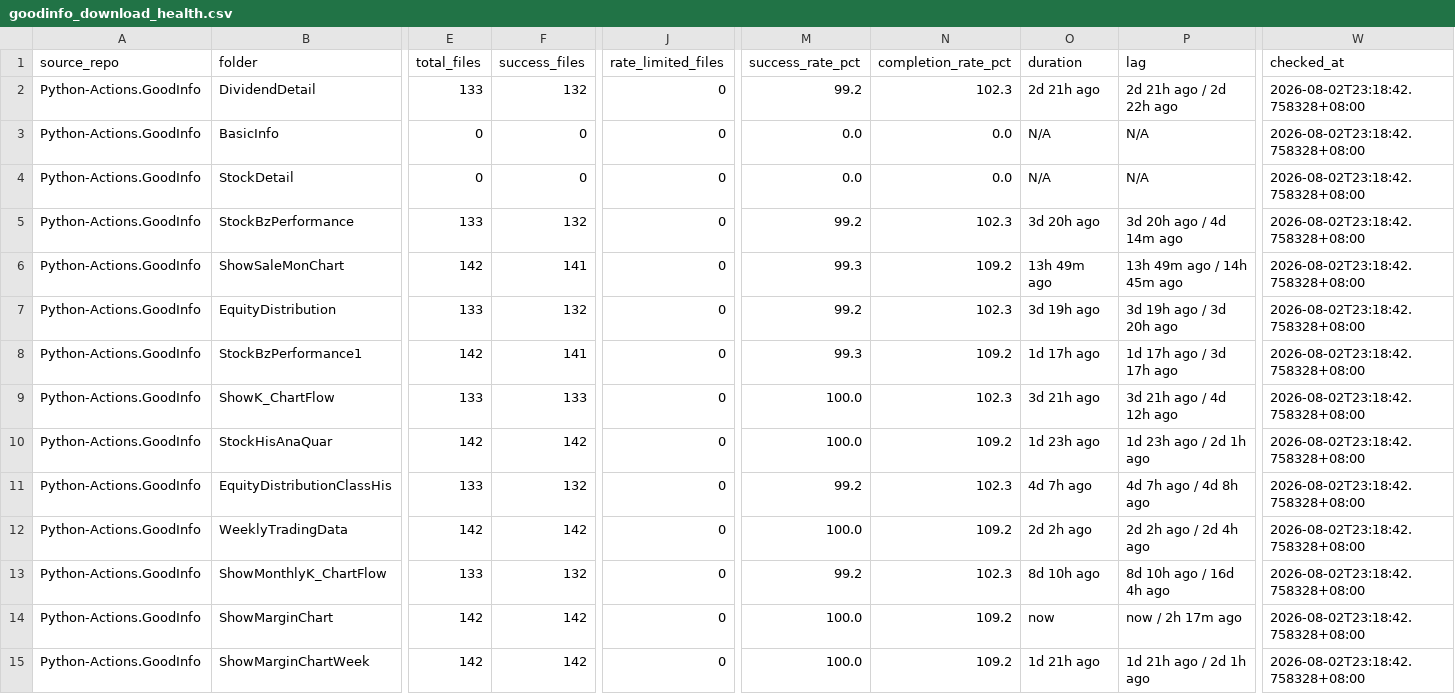
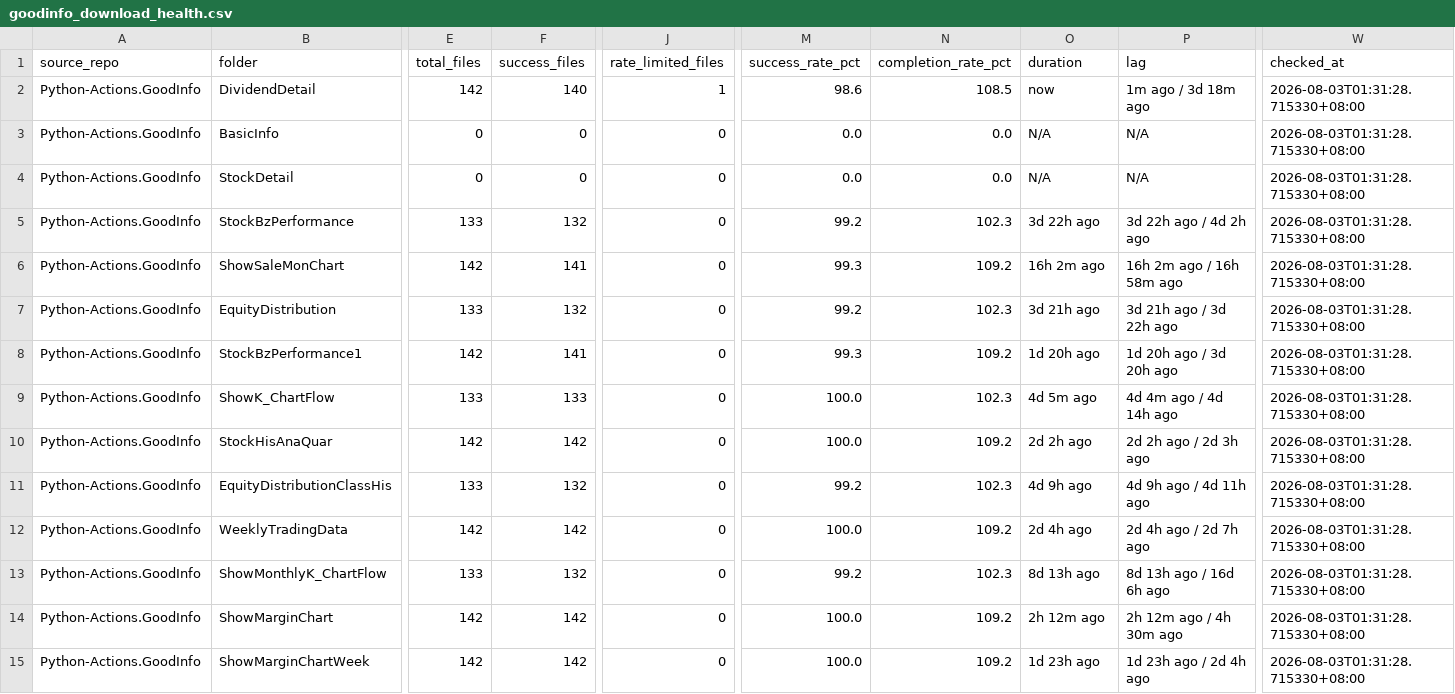
Before and after one commit to wenchiehlee-investment/Python-Actions.GoodInfo, a CSV file: data/upstream/goodinfo_download_health.csv, drawn as a sheet; only a part is shown, gaps mark what is left out; the diff covers the shown part only; the diff names each change by its address in the sheet, - before the commit and + after, or states it on an @@ line.

```diff
--- a/data/upstream/goodinfo_download_health.csv
+++ b/data/upstream/goodinfo_download_health.csv
-E2 (total_files): 133
+E2 (total_files): 142
-F2 (success_files): 132
+F2 (success_files): 140
-J2 (rate_limited_files): 0
+J2 (rate_limited_files): 1
-M2 (success_rate_pct): 99.2
+M2 (success_rate_pct): 98.6
-N2 (completion_rate_pct): 102.3
+N2 (completion_rate_pct): 108.5
-O2 (duration): 2d 21h ago
+O2 (duration): now
-P2 (lag): 2d 21h ago / 2d 22h ago
+P2 (lag): 1m ago / 3d 18m ago
-W2:W15 (checked_at): 2026-08-02T23:18:42.758328+08:00
+W2:W15 (checked_at): 2026-08-03T01:31:28.715330+08:00
-O5 (duration): 3d 20h ago
+O5 (duration): 3d 22h ago
-P5 (lag): 3d 20h ago / 4d 14m ago
+P5 (lag): 3d 22h ago / 4d 2h ago
-O6 (duration): 13h 49m ago
+O6 (duration): 16h 2m ago
-P6 (lag): 13h 49m ago / 14h 45m ago
+P6 (lag): 16h 2m ago / 16h 58m ago
-O7 (duration): 3d 19h ago
+O7 (duration): 3d 21h ago
-P7 (lag): 3d 19h ago / 3d 20h ago
+P7 (lag): 3d 21h ago / 3d 22h ago
-O8 (duration): 1d 17h ago
+O8 (duration): 1d 20h ago
-P8 (lag): 1d 17h ago / 3d 17h ago
+P8 (lag): 1d 20h ago / 3d 20h ago
-O9 (duration): 3d 21h ago
+O9 (duration): 4d 5m ago
-P9 (lag): 3d 21h ago / 4d 12h ago
+P9 (lag): 4d 4m ago / 4d 14h ago
-O10 (duration): 1d 23h ago
+O10 (duration): 2d 2h ago
-P10 (lag): 1d 23h ago / 2d 1h ago
+P10 (lag): 2d 2h ago / 2d 3h ago
-O11 (duration): 4d 7h ago
+O11 (duration): 4d 9h ago
-P11 (lag): 4d 7h ago / 4d 8h ago
+P11 (lag): 4d 9h ago / 4d 11h ago
-O12 (duration): 2d 2h ago
+O12 (duration): 2d 4h ago
-P12 (lag): 2d 2h ago / 2d 4h ago
+P12 (lag): 2d 4h ago / 2d 7h ago
-O13 (duration): 8d 10h ago
+O13 (duration): 8d 13h ago
-P13 (lag): 8d 10h ago / 16d 4h ago
+P13 (lag): 8d 13h ago / 16d 6h ago
-O14 (duration): now
+O14 (duration): 2h 12m ago
-P14 (lag): now / 2h 17m ago
+P14 (lag): 2h 12m ago / 4h 30m ago
-O15 (duration): 1d 21h ago
+O15 (duration): 1d 23h ago
-P15 (lag): 1d 21h ago / 2d 1h ago
+P15 (lag): 1d 23h ago / 2d 4h ago
```
Also changed, not shown: 17 edited cells elsewhere in this file, data/upstream/goodinfo_download_health_summary.csv.
